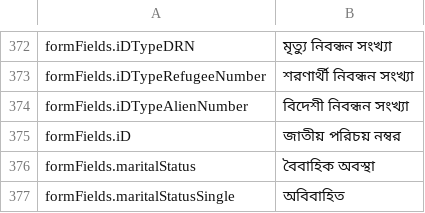
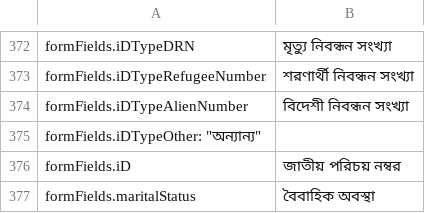
Before and after one commit to opencrvs/opencrvs-core, a CSV file: packages/register/src/i18n/locales/bn.csv, drawn as a sheet; only a part is shown, gaps mark what is left out; the shorter side is filled out with more unchanged rows.

Commit message:
Add New Type of ID
- Add type 'Other'
- Add conditional input field to specify the other type

```diff
--- a/packages/register/src/i18n/locales/bn.csv
+++ b/packages/register/src/i18n/locales/bn.csv
@@ -374,2 +374,3 @@
 "formFields.iDTypeAlienNumber","বিদেশী নিবন্ধন সংখ্যা"
+"formFields.iDTypeOther": "অন্যান্য",
 "formFields.iD","জাতীয় পরিচয় নম্বর"
```
Also changed, not shown: 7 other files.
